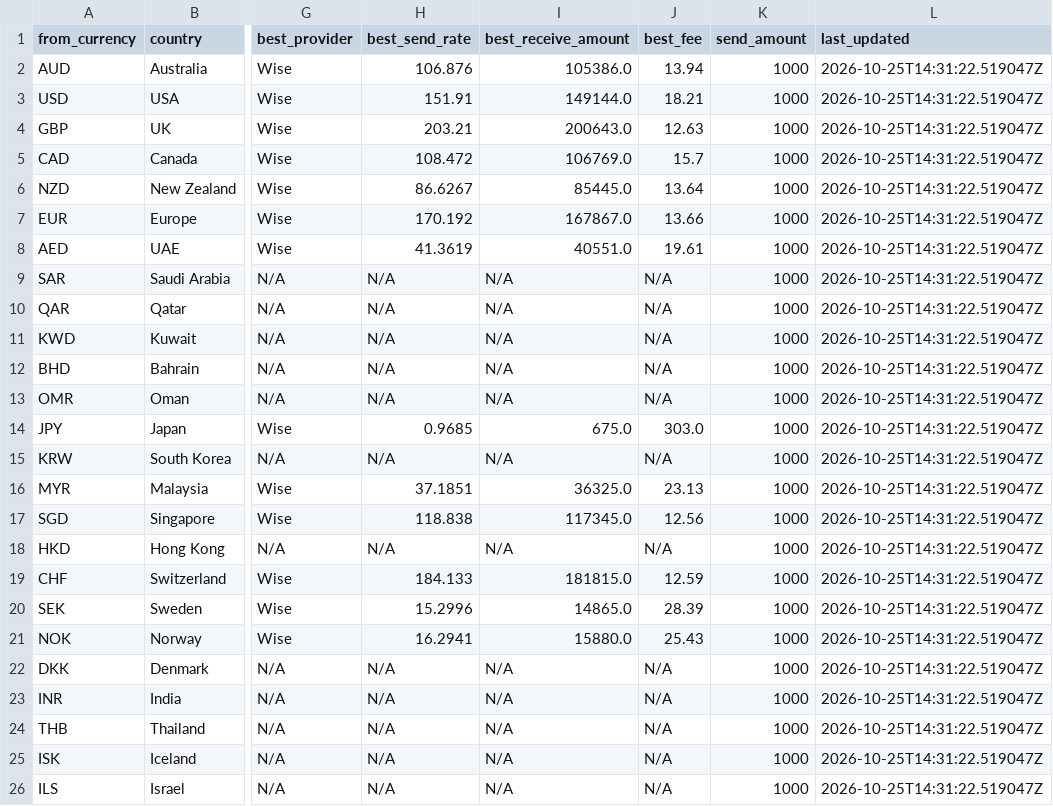
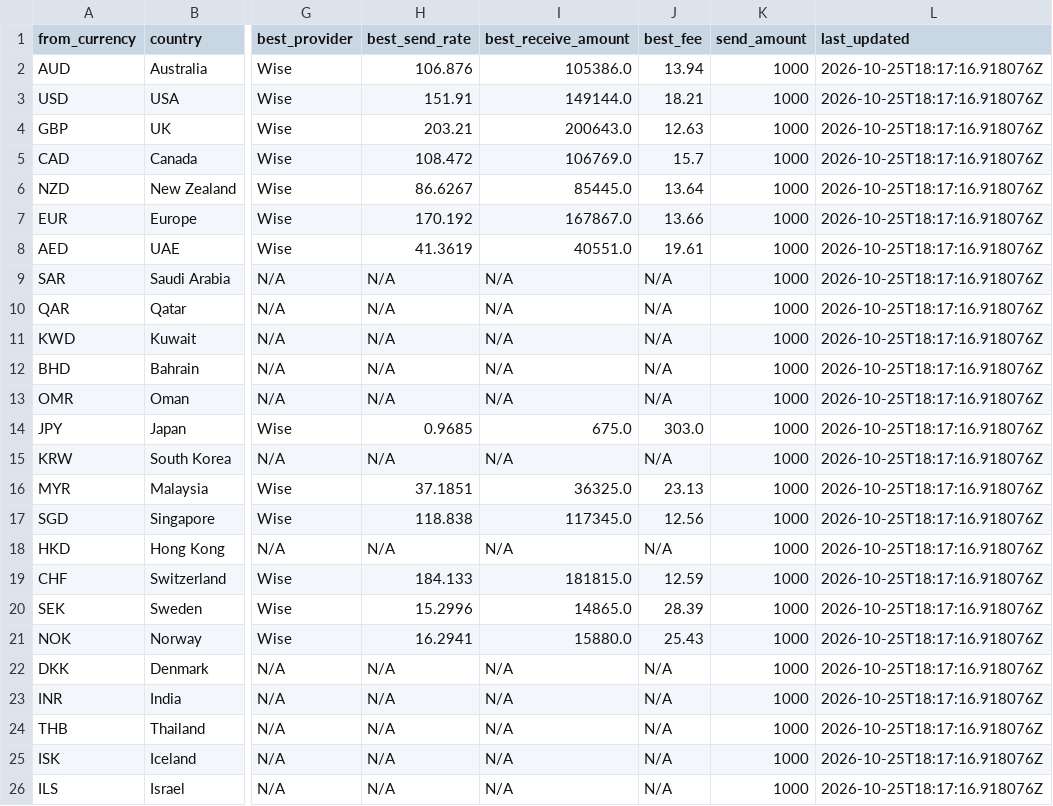
Before and after one commit to paisapathauofficial/paisapathau-scraper, a CSV file: data/latest_rates.csv, drawn as a sheet; only a part is shown, gaps mark what is left out; the diff names each change by its address in the sheet, - before the commit and + after, or states it on an @@ line.

Commit message:
Rates updated 2026-10-25T18:17:17Z

```diff
--- a/data/latest_rates.csv
+++ b/data/latest_rates.csv
-L2:L26 (last_updated): 2026-10-25T14:31:22.519047Z
+L2:L26 (last_updated): 2026-10-25T18:17:16.918076Z
```
Also changed, not shown: 2 other files.
